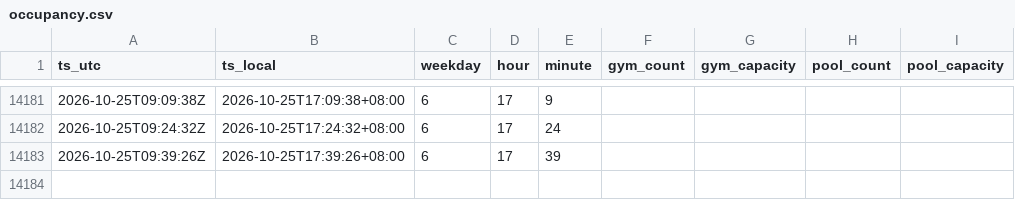
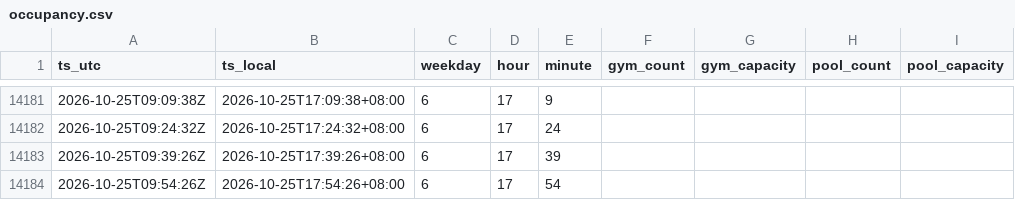
Before and after one commit to lazumo/zz-gym-tracker, a CSV file: data/occupancy.csv, drawn as a sheet; only a part is shown, gaps mark what is left out.

```diff
--- a/data/occupancy.csv
+++ b/data/occupancy.csv
@@ -14183 +14183,2 @@ ts_utc,ts_local,weekday,hour,minute,gym_count,gym_capacity,pool_count,pool_capac
 2026-10-25T09:39:26Z,2026-10-25T17:39:26+08:00,6,17,39,,,,
+2026-10-25T09:54:26Z,2026-10-25T17:54:26+08:00,6,17,54,,,,
```
Also changed, not shown: 1 other file.
